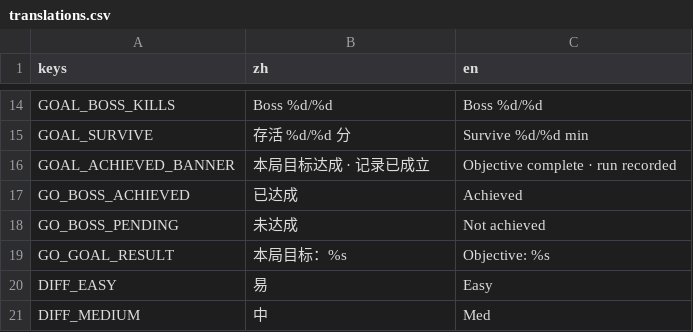
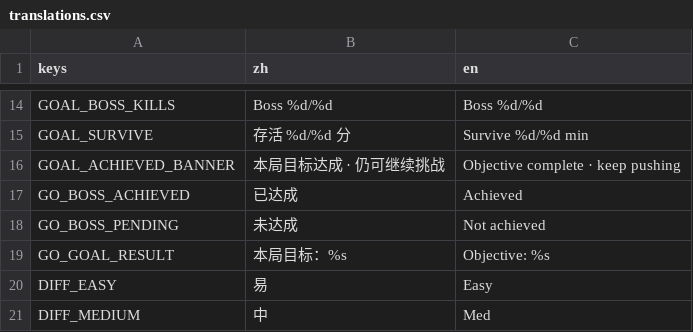
Before and after one commit to NeverToEver/InfiAir, a CSV file: data/translations.csv, drawn as a sheet; only a part is shown, gaps mark what is left out.

Commit message:
fix: HUD 布局与阈值、代码默认值对齐（审查发现）
玩家可见：
- 目标进度行与难度标签文字超出背板（实测中文溢出 13–136px 被视口切掉）：
  目标行改向左生长；难度背板 230→390 宽并同步标签/角标偏移。
- 缓存指示器阈值硬编码 20/29 而安全阈值已改 30（HUD 说已溢出、面板说未衰减）：
  改为运行时读 SafeThreshold 推导。
- 难度档位编号用运行期档位数（原 HUD 硬编码常量，档位表扩增会静默显示错档名）。
- 达成横幅文案原文「记录已成立」引用了本作并不存在的记录系统（死亡即删档），
  改为「仍可继续挑战」。
- 目标进度刷新加文本早退（原被 0.1s 轮询 × 每次得分双路驱动，每轮重写主题覆盖）。
- 初刷延后到信息横幅构建之后（达成态下同帧调用会空引用）。

同步与清理：
- 6 处代码兜底默认值对齐 balance.json（连击窗口 3→5、擦弹 10→30、炮塔 500→900、
  编队 200/400/25→400/600/50）——原 drift 会在缺键时静默回退旧值。
- 删孤儿键 effects.shake.frequency（无消费方，check_balance_keys 判不到反向孤儿键）。
- 删 Enemy 两个孤儿属性（带旧值 0.25 与本批单源值 0.40 冲突）。

```diff
--- a/data/translations.csv
+++ b/data/translations.csv
@@ -15,3 +15,3 @@ GOAL_BOSS_KILLS,"Boss %d/%d","Boss %d/%d"
 GOAL_SURVIVE,"存活 %d/%d 分","Survive %d/%d min"
-GOAL_ACHIEVED_BANNER,"本局目标达成 · 记录已成立","Objective complete · run recorded"
+GOAL_ACHIEVED_BANNER,"本局目标达成 · 仍可继续挑战","Objective complete · keep pushing"
 GO_BOSS_ACHIEVED,"已达成","Achieved"
```
Also changed, not shown: 9 other files.
